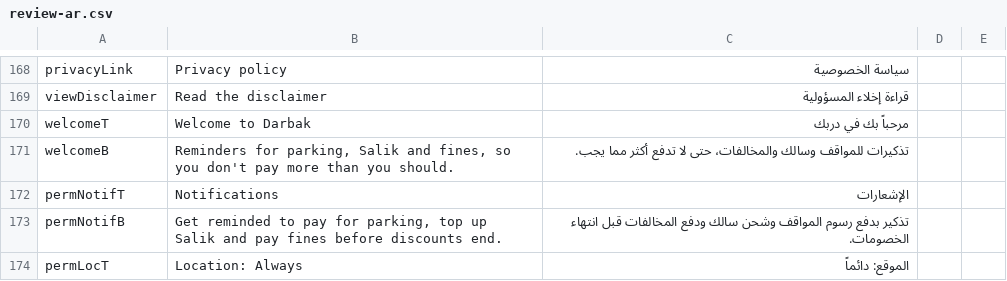
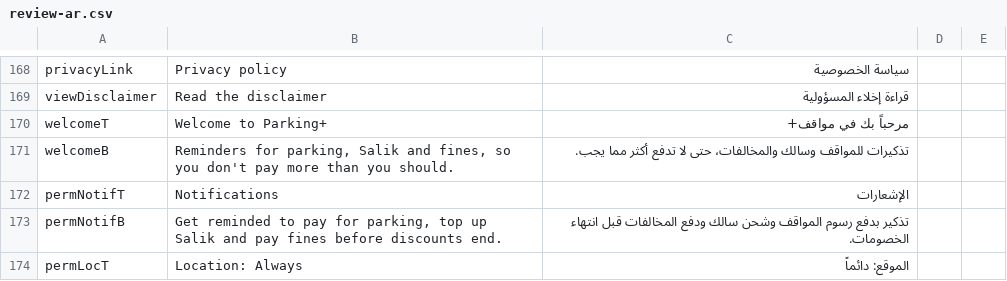
Before and after one commit to jhy2njr6w7-a11y/road-dues, a CSV file: translations/review-ar.csv, drawn as a sheet; only a part is shown, gaps mark what is left out; the diff covers the shown part only.

```diff
--- a/translations/review-ar.csv
+++ b/translations/review-ar.csv
@@ -169,3 +169,3 @@
 "viewDisclaimer","Read the disclaimer","قراءة إخلاء المسؤولية","",""
-"welcomeT","Welcome to Darbak","مرحباً بك في دربك","",""
+"welcomeT","Welcome to Parking+","مرحباً بك في مواقف+","",""
 "welcomeB","Reminders for parking, Salik and fines, so you don't pay more than you should.","تذكيرات للمواقف وسالك والمخالفات، حتى لا تدفع أكثر مما يجب.","",""
```
Also changed, not shown: 14 edited cells elsewhere in this file, translations/review-hi.csv, translations/review-ru.csv, 24 other files.
